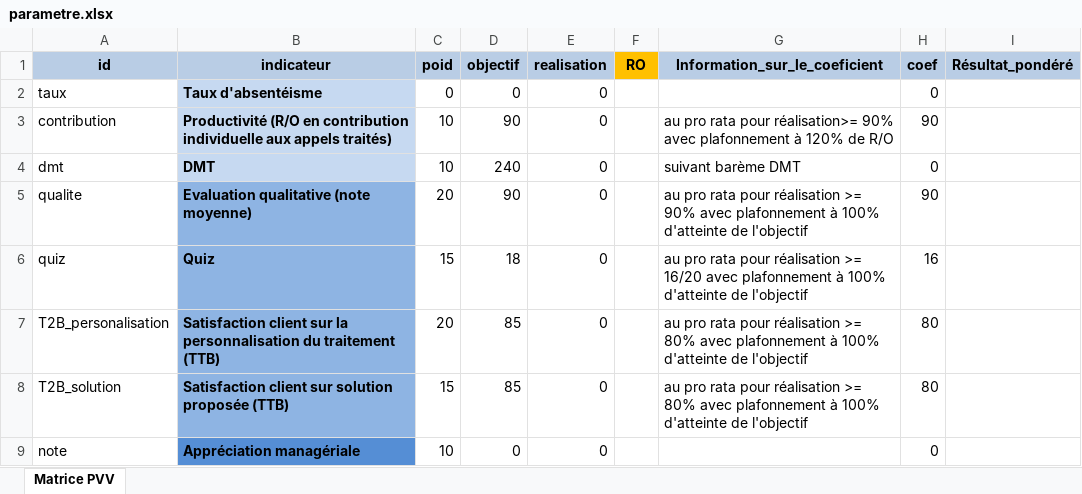
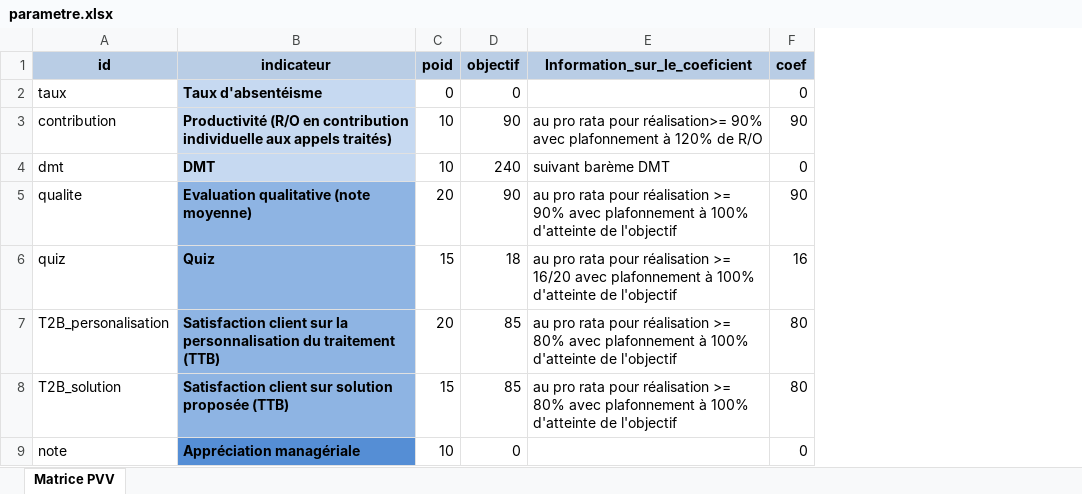
Before and after one commit to RavakahariveloFeno/evaluation, an Excel workbook: evaluation/bin/Debug/data/parametre.xlsx, sheet Matrice PVV, drawn as a sheet; values as stored, in another font and other column widths than the file's, no borders; the diff names each change by its address in the sheet, - before the commit and + after, or states it on an @@ line.

Commit message:
calcule evaluation

```diff
--- a/evaluation/bin/Debug/data/parametre.xlsx (sheet Matrice PVV)
+++ b/evaluation/bin/Debug/data/parametre.xlsx (sheet Matrice PVV)
-column E (realisation), rows 2-9: all 0
-column F (RO), empty
-column I (Résultat_pondéré), empty
```
Also changed, not shown: evaluation/bin/Debug/data/MATRICE_PVV.xlsx, 10 other files.
